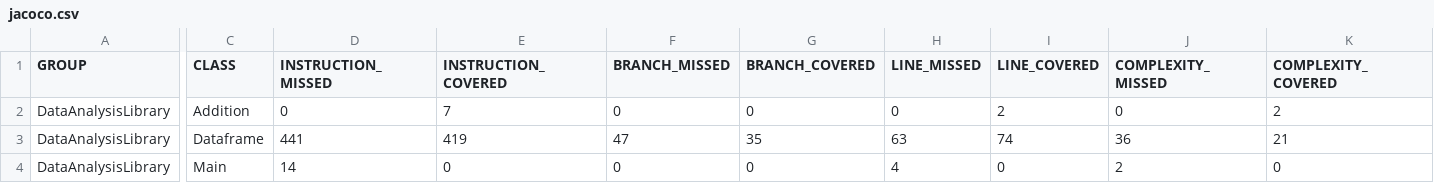
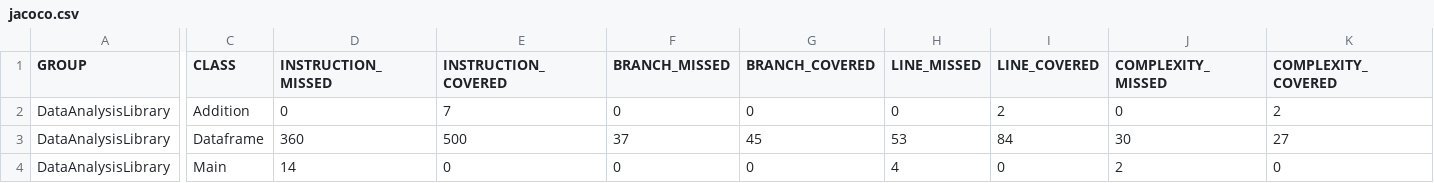
Before and after one commit to RobinDandel/DataAnalysisLibrary, a CSV file: target/site/jacoco/jacoco.csv, drawn as a sheet; only a part is shown, gaps mark what is left out; the diff names each change by its address in the sheet, - before the commit and + after, or states it on an @@ line.

```diff
--- a/target/site/jacoco/jacoco.csv
+++ b/target/site/jacoco/jacoco.csv
-D3 (INSTRUCTION_MISSED): 441
+D3 (INSTRUCTION_MISSED): 360
-E3 (INSTRUCTION_COVERED): 419
+E3 (INSTRUCTION_COVERED): 500
-F3 (BRANCH_MISSED): 47
+F3 (BRANCH_MISSED): 37
-G3 (BRANCH_COVERED): 35
+G3 (BRANCH_COVERED): 45
-H3 (LINE_MISSED): 63
+H3 (LINE_MISSED): 53
-I3 (LINE_COVERED): 74
+I3 (LINE_COVERED): 84
-J3 (COMPLEXITY_MISSED): 36
+J3 (COMPLEXITY_MISSED): 30
-K3 (COMPLEXITY_COVERED): 21
+K3 (COMPLEXITY_COVERED): 27
```
Also changed, not shown: 14 other files.
